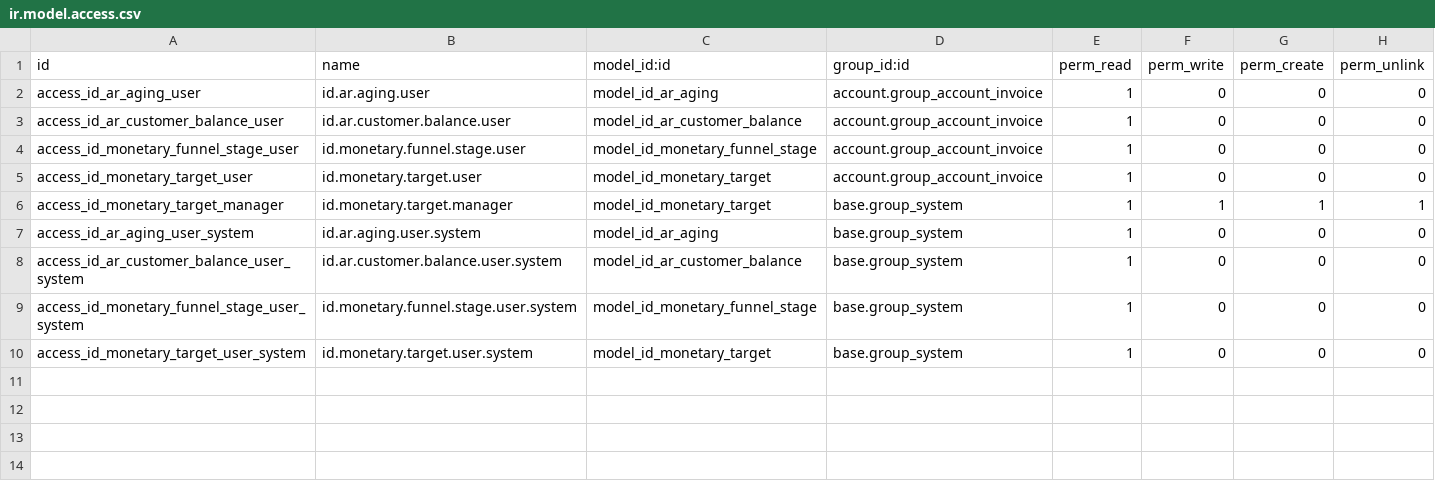
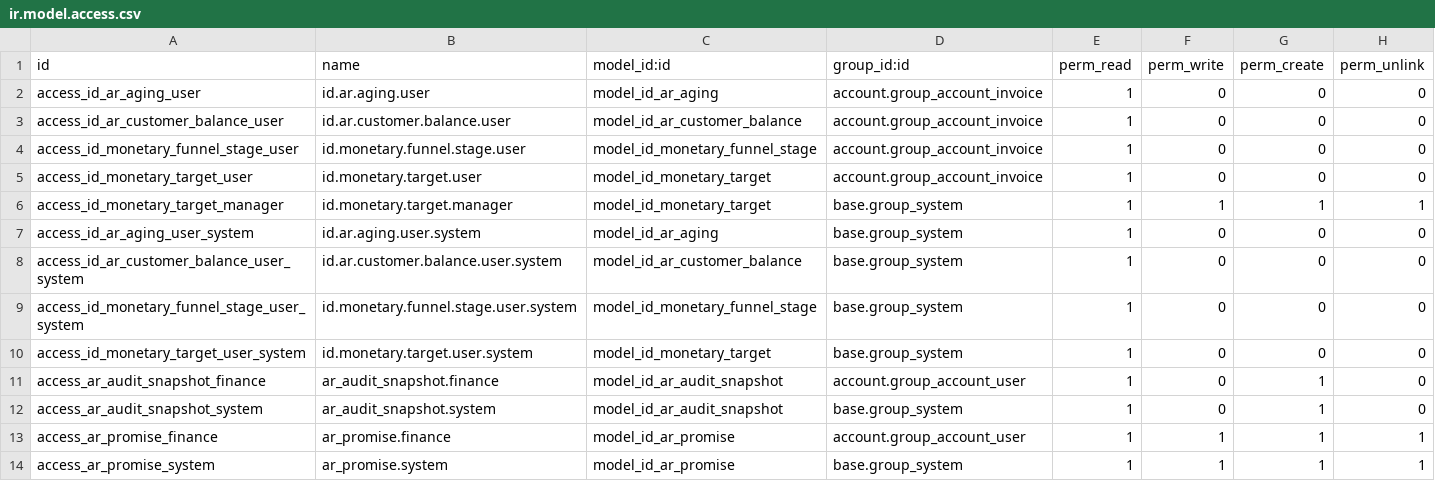
Before and after one commit to kolondam-dev/odooca-fmcg, a CSV file: addons/id_dashboard_monetary/security/ir.model.access.csv, drawn as a sheet; the diff names each change by its address in the sheet, - before the commit and + after, or states it on an @@ line.

Commit message:
feat(dashboard): complete AR commitments and recognized evidence bridges
Freeze AR source evidence, assess customer payment promises and settlement, match partial/return/refund COGS, expose redacted POD lineage, and publish eligible outlet/SKU distribution. Native source/role regressions and visual fixtures; local checks20 Node pass, native CI pending. Stage5 follows separately.

task managed by agent codex-pwa at 2026-11-04T00:00:59+07:00

```diff
--- a/addons/id_dashboard_monetary/security/ir.model.access.csv
+++ b/addons/id_dashboard_monetary/security/ir.model.access.csv
+row 11: access_ar_audit_snapshot_finance | ar_audit_snapshot.finance | model_id_ar_audit_snapshot | account.group_account_user | 1 | 0 | 1 | 0
+row 12: access_ar_audit_snapshot_system | ar_audit_snapshot.system | model_id_ar_audit_snapshot | base.group_system | 1 | 0 | 1 | 0
+row 13: access_ar_promise_finance | ar_promise.finance | model_id_ar_promise | account.group_account_user | 1 | 1 | 1 | 1
+row 14: access_ar_promise_system | ar_promise.system | model_id_ar_promise | base.group_system | 1 | 1 | 1 | 1
```
Also changed, not shown: addons/id_dashboard_sales/security/ir.model.access.csv, addons/id_dashboard_wms/security/ir.model.access.csv, 43 other files.
